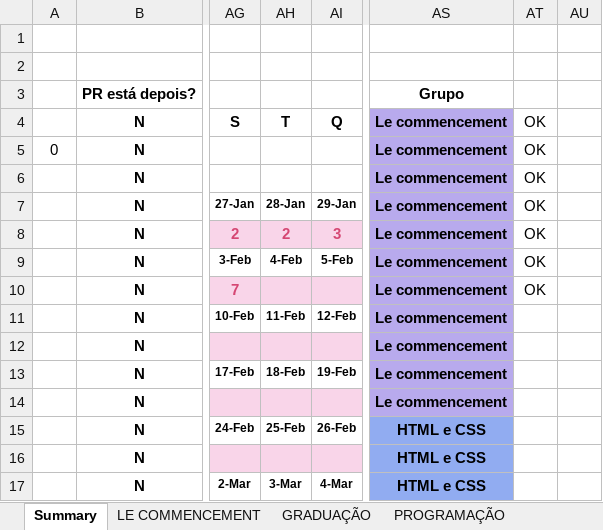
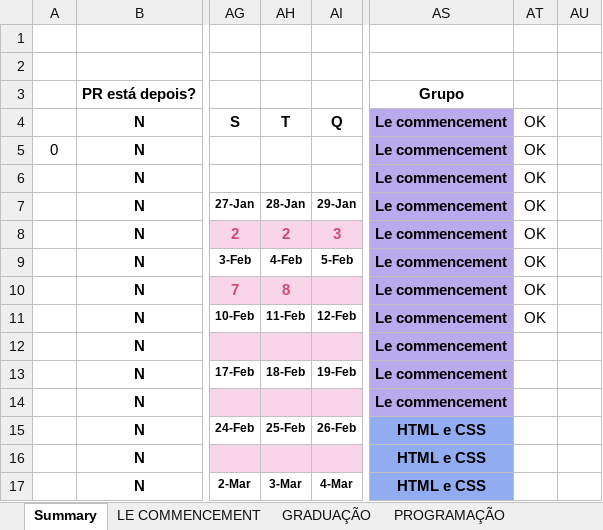
Before and after one commit to GFGandorphi/alura, an Excel workbook: Planejamento.xlsx, sheet Summary, drawn as a sheet; only a part is shown, gaps mark what is left out; values as stored, in another font and other column widths than the file's, no borders; conditional formats not drawn; the diff names each change by its address in the sheet, - before the commit and + after, or states it on an @@ line.

```diff
--- a/Planejamento.xlsx (sheet Summary)
+++ b/Planejamento.xlsx (sheet Summary)
-AH10: (empty)
+AH10: 8
-AT11: (empty)
+AT11: OK
```
Also changed, not shown: sheet FRONT-END, sheet LE COMMENCEMENT, 16 other files.
